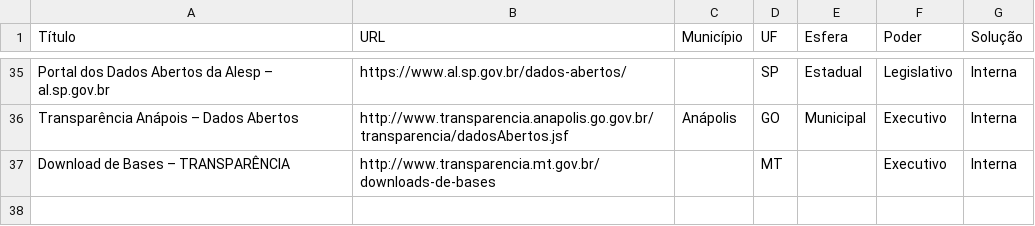
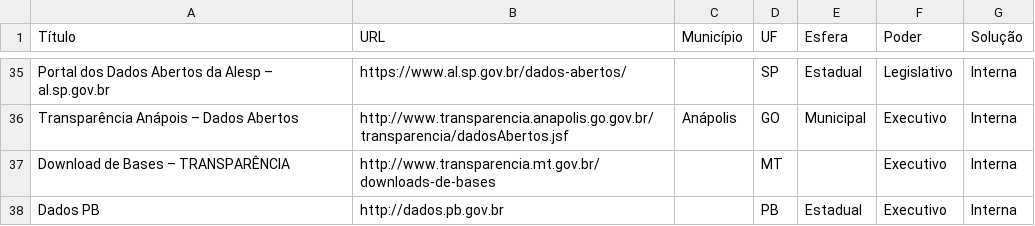
Before and after one commit to dadosgovbr/catalogos-dados-brasil, a CSV file: dados/catalogos.csv, drawn as a sheet; only a part is shown, gaps mark what is left out.

Commit message:
adiciona dados PB

```diff
--- a/dados/catalogos.csv
+++ b/dados/catalogos.csv
@@ -37 +37,2 @@ Transparência Anápois – Dados Abertos,http://www.transparencia.anapolis.go.g
 Download de Bases – TRANSPARÊNCIA,http://www.transparencia.mt.gov.br/downloads-de-bases,,MT,,Executivo,Interna
+Dados PB,http://dados.pb.gov.br,,PB,Estadual,Executivo,Interna
```
